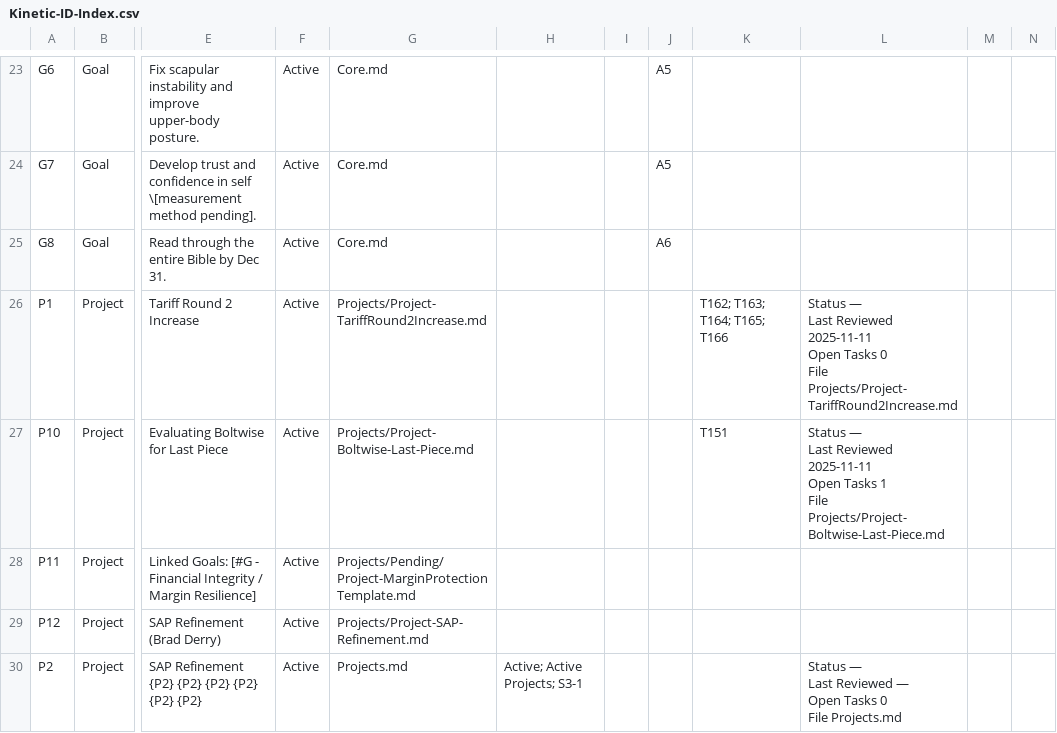
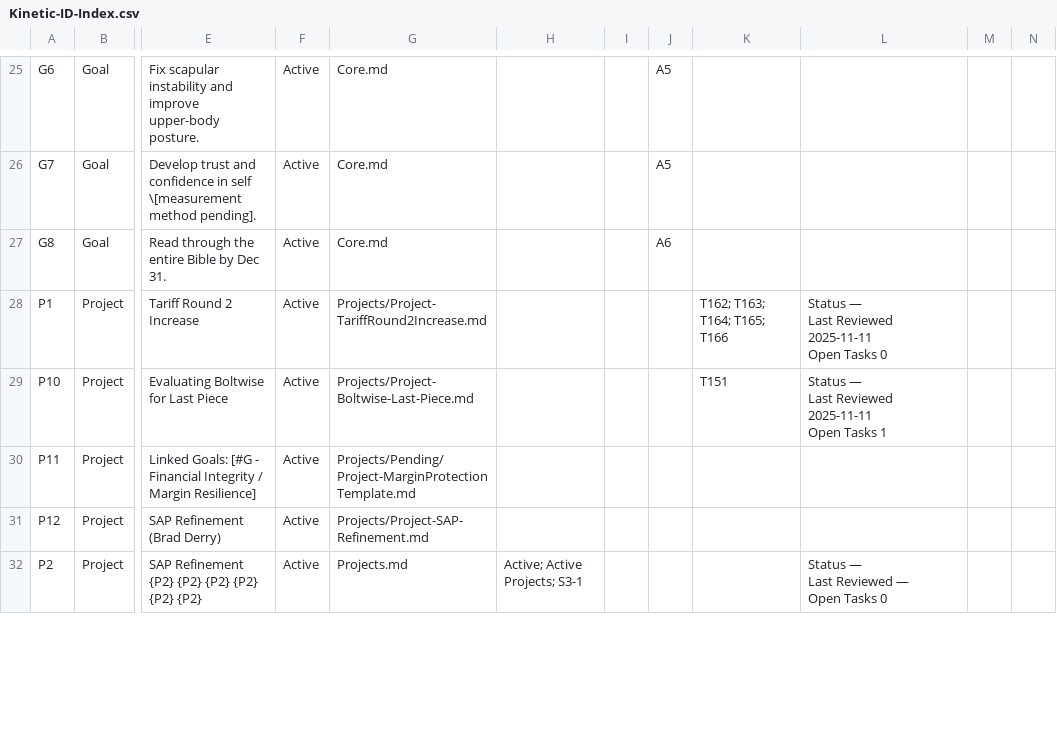
Before and after one commit to mikesturm/Kinetic, a CSV file: Kinetic-ID-Index.csv, drawn as a sheet; only a part is shown, gaps mark what is left out; addresses are those after the commit; ↵ is a line break in a cell; the diff covers the shown part only; the diff names each change by its address in the sheet, - before the commit and + after, or states it on an @@ line.

```diff
--- a/Kinetic-ID-Index.csv
+++ b/Kinetic-ID-Index.csv
-L28: …Tasks 0 ↵ File Projects/Project-TariffRound2Increase.md
+L28: …Tasks 0
-L29: …Tasks 1 ↵ File Projects/Project-Boltwise-Last-Piece.md
+L29: …Tasks 1
-L32: …Tasks 0 ↵ File Projects.md
+L32: …Tasks 0
```
Also changed, not shown: 4 added rows and 33 edited cells elsewhere in this file.
